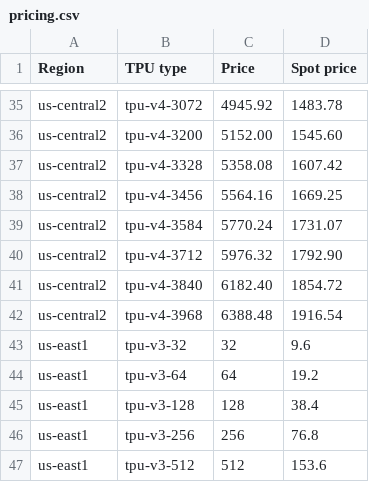
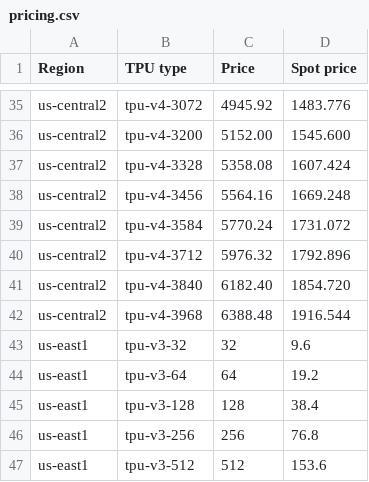
Before and after one commit to skypilot-org/skypilot-catalog, a CSV file: metadata/tpu/pricing.csv, drawn as a sheet; only a part is shown, gaps mark what is left out; the diff covers the shown part only; the diff names each change by its address in the sheet, - before the commit and + after, or states it on an @@ line.

```diff
--- a/metadata/tpu/pricing.csv
+++ b/metadata/tpu/pricing.csv
-D35 (Spot price): 1483.78
+D35 (Spot price): 1483.776
-D36 (Spot price): 1545.60
+D36 (Spot price): 1545.600
-D37 (Spot price): 1607.42
+D37 (Spot price): 1607.424
-D38 (Spot price): 1669.25
+D38 (Spot price): 1669.248
-D39 (Spot price): 1731.07
+D39 (Spot price): 1731.072
-D40 (Spot price): 1792.90
+D40 (Spot price): 1792.896
-D41 (Spot price): 1854.72
+D41 (Spot price): 1854.720
-D42 (Spot price): 1916.54
+D42 (Spot price): 1916.544
```
Also changed, not shown: 27 edited cells elsewhere in this file, catalogs/v5/gcp/vms.csv.
